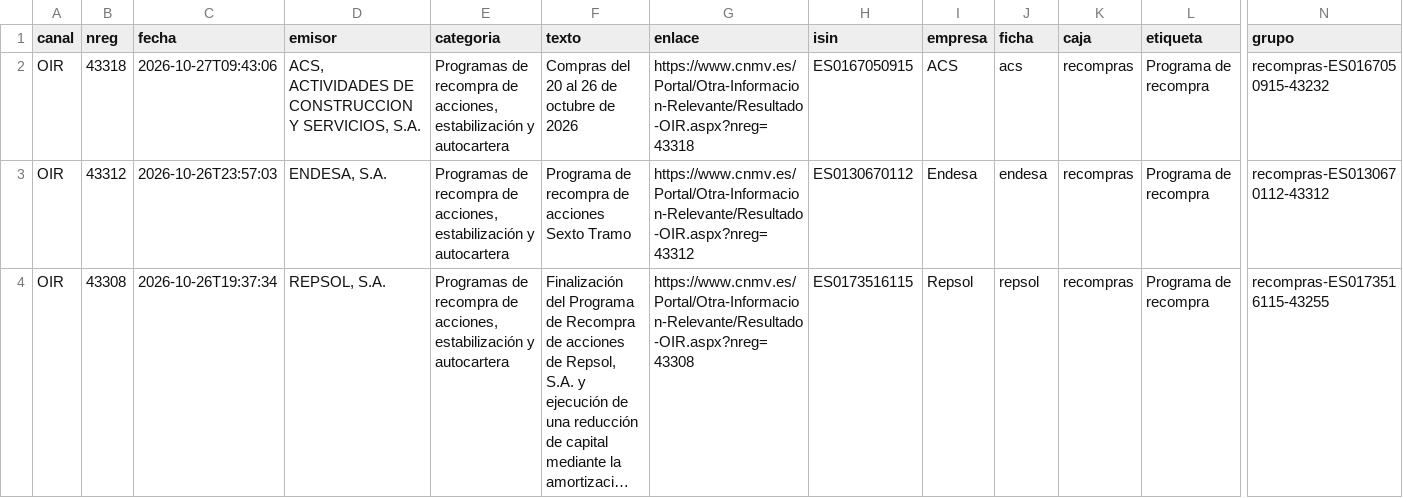
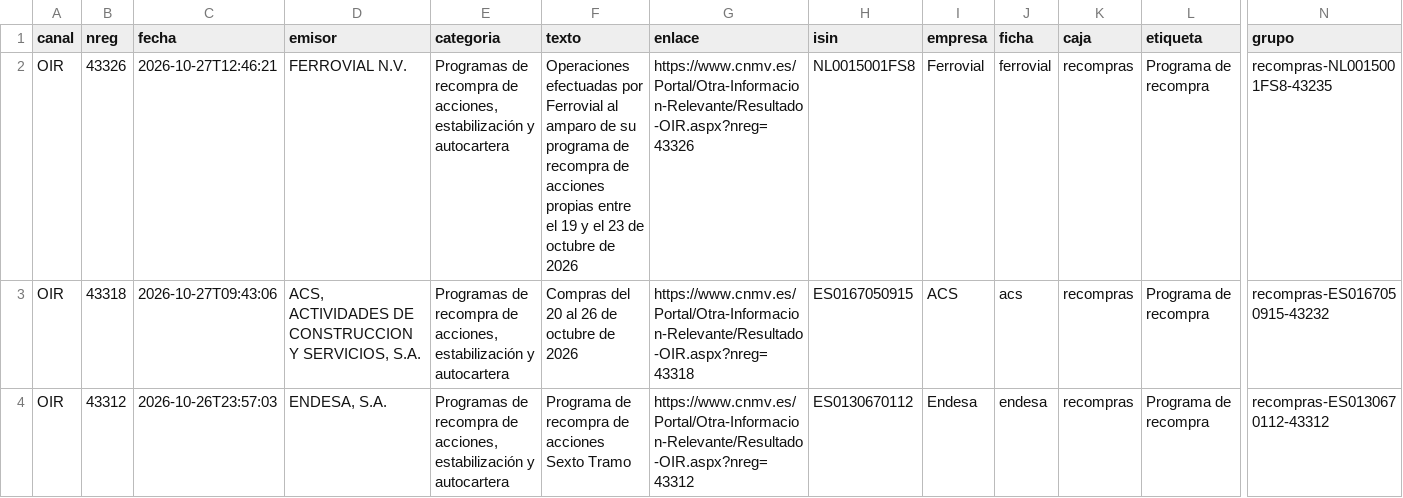
Before and after one commit to elespeculador-datos/ifg, a CSV file: docs/cnmv/datos/ibex35.csv, drawn as a sheet; only a part is shown, gaps mark what is left out; the shorter side is filled out with more unchanged rows; long unchanged cells end in …; rows hold the shown columns only; the diff names each change by its address in the sheet, - before the commit and + after, or states it on an @@ line.

```diff
--- a/docs/cnmv/datos/ibex35.csv
+++ b/docs/cnmv/datos/ibex35.csv
+row 2: OIR | 43326 | 2026-10-27T12:46:21 | FERROVIAL N.V. | Programas de recompra de acciones, estabilización y autocartera | Operaciones efectuadas por Ferrovial al amparo de su programa de recompra de acciones propias entre el 19 y el 23 de octubre de 2026 | https://www.cnmv.es/Portal/Otra-Informacion-Relevante/Resultado-OIR.aspx?nreg=43326 | NL0015001FS8 | Ferrovial | ferrovial | recompras | Programa de recompra | recompras-NL0015001FS8-43235
```
Also changed, not shown: docs/cnmv/datos/comunicados.csv, 42 other files.
